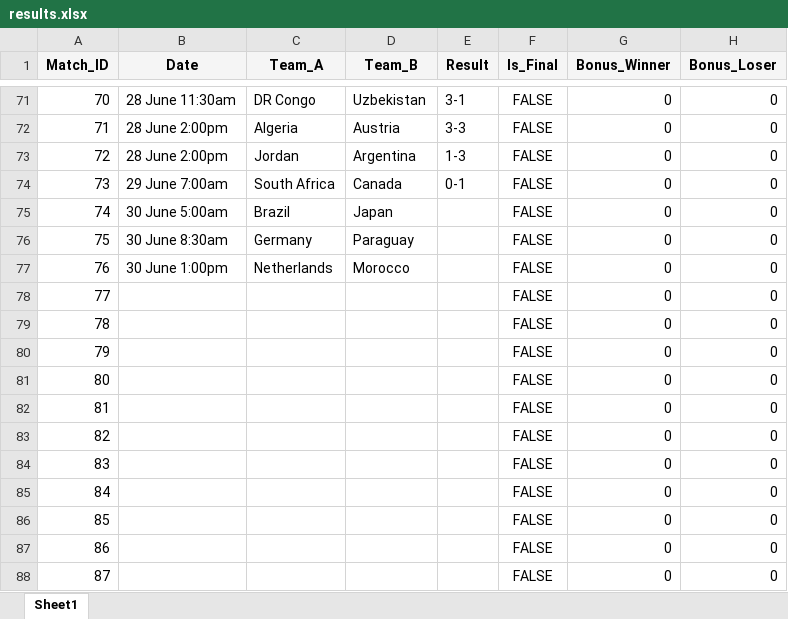
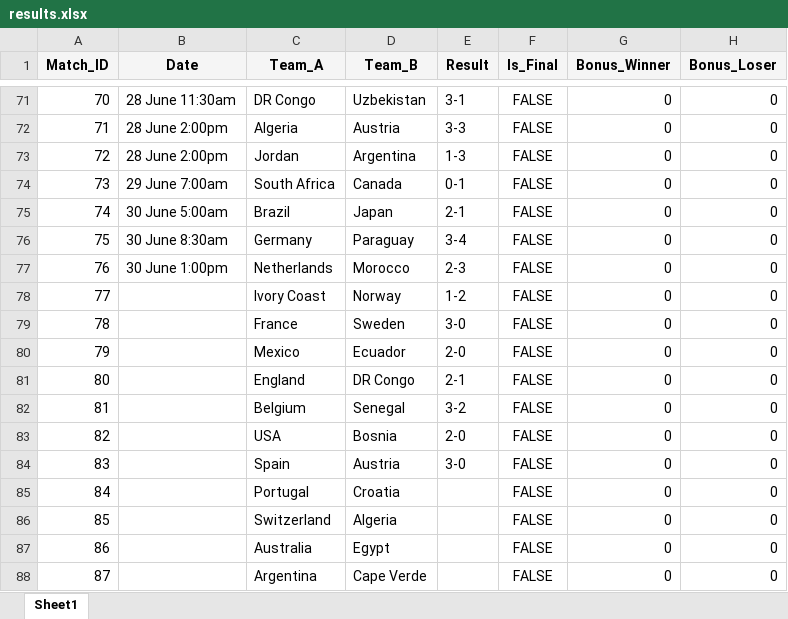
Before and after one commit to Elysium170/projects, an Excel workbook: src/results.xlsx, sheet Sheet1, drawn as a sheet; only a part is shown, gaps mark what is left out; values as stored, in another font and other column widths than the file's, no borders; the diff covers the shown part only; the diff names each change by its address in the sheet, - before the commit and + after, or states it on an @@ line.

```diff
--- a/src/results.xlsx (sheet Sheet1)
+++ b/src/results.xlsx (sheet Sheet1)
-E75 (Result): (empty)
+E75 (Result): 2-1
-E76 (Result): (empty)
+E76 (Result): 3-4
-E77 (Result): (empty)
+E77 (Result): 2-3
-C78 (Team_A): (empty)
+C78 (Team_A): Ivory Coast
-D78 (Team_B): (empty)
+D78 (Team_B): Norway
-E78 (Result): (empty)
+E78 (Result): 1-2
-C79 (Team_A): (empty)
+C79 (Team_A): France
-D79 (Team_B): (empty)
+D79 (Team_B): Sweden
-E79 (Result): (empty)
+E79 (Result): 3-0
-C80 (Team_A): (empty)
+C80 (Team_A): Mexico
-D80 (Team_B): (empty)
+D80 (Team_B): Ecuador
-E80 (Result): (empty)
+E80 (Result): 2-0
-C81 (Team_A): (empty)
+C81 (Team_A): England
-D81 (Team_B): (empty)
+D81 (Team_B): DR Congo
-E81 (Result): (empty)
+E81 (Result): 2-1
-C82 (Team_A): (empty)
+C82 (Team_A): Belgium
-D82 (Team_B): (empty)
+D82 (Team_B): Senegal
-E82 (Result): (empty)
+E82 (Result): 3-2
-C83 (Team_A): (empty)
+C83 (Team_A): USA
-D83 (Team_B): (empty)
+D83 (Team_B): Bosnia
-E83 (Result): (empty)
+E83 (Result): 2-0
-C84 (Team_A): (empty)
+C84 (Team_A): Spain
-D84 (Team_B): (empty)
+D84 (Team_B): Austria
-E84 (Result): (empty)
+E84 (Result): 3-0
-C85 (Team_A): (empty)
+C85 (Team_A): Portugal
-D85 (Team_B): (empty)
+D85 (Team_B): Croatia
-C86 (Team_A): (empty)
+C86 (Team_A): Switzerland
-D86 (Team_B): (empty)
+D86 (Team_B): Algeria
-C87 (Team_A): (empty)
+C87 (Team_A): Australia
-D87 (Team_B): (empty)
+D87 (Team_B): Egypt
-C88 (Team_A): (empty)
+C88 (Team_A): Argentina
-D88 (Team_B): (empty)
+D88 (Team_B): Cape Verde
```
Also changed, not shown: 2 edited cells elsewhere in this sheet.
